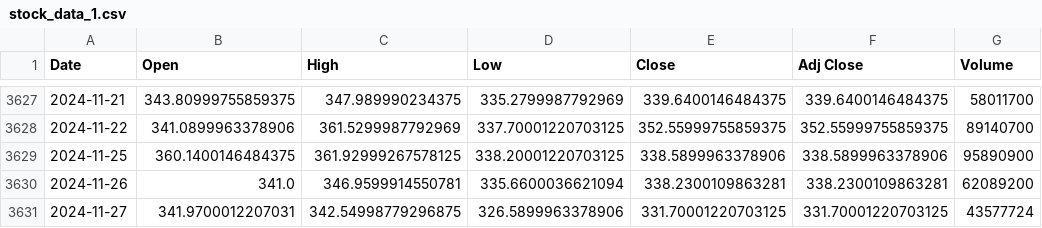
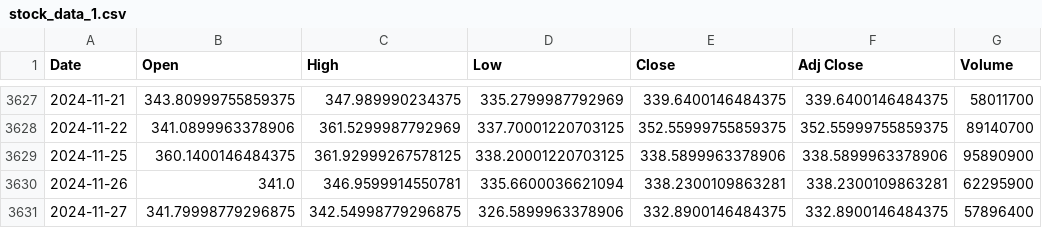
Before and after one commit to XBastille/FoxTrend, a CSV file: public/stock_data_1.csv, drawn as a sheet; only a part is shown, gaps mark what is left out.

```diff
--- a/public/stock_data_1.csv
+++ b/public/stock_data_1.csv
@@ -3629,3 +3629,3 @@ Date,Open,High,Low,Close,Adj Close,Volume
 2024-11-25,360.1400146484375,361.92999267578125,338.20001220703125,338.5899963378906,338.5899963378906,95890900
-2024-11-26,341.0,346.9599914550781,335.6600036621094,338.2300109863281,338.2300109863281,62089200
-2024-11-27,341.9700012207031,342.54998779296875,326.5899963378906,331.70001220703125,331.70001220703125,43577724
+2024-11-26,341.0,346.9599914550781,335.6600036621094,338.2300109863281,338.2300109863281,62295900
+2024-11-27,341.79998779296875,342.54998779296875,326.5899963378906,332.8900146484375,332.8900146484375,57896400
```
Also changed, not shown: public/technical_indicators_1.csv, 10 other files.
